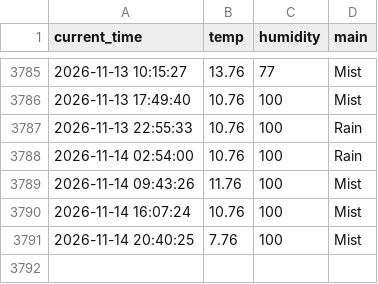
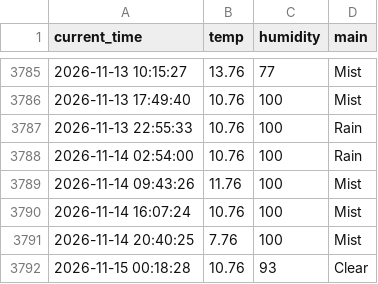
Before and after one commit to hoic7824/weather_5m, a CSV file: weather.csv, drawn as a sheet; only a part is shown, gaps mark what is left out; the diff names each change by its address in the sheet, - before the commit and + after, or states it on an @@ line.

```diff
--- a/weather.csv
+++ b/weather.csv
+row 3792: 2026-11-15 00:18:28 | 10.76 | 93 | Clear
```
